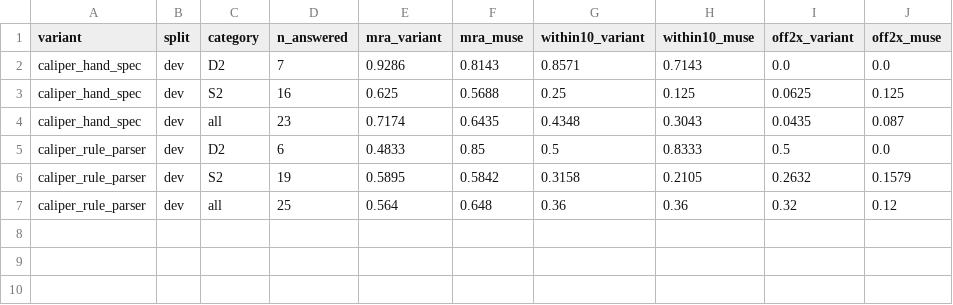
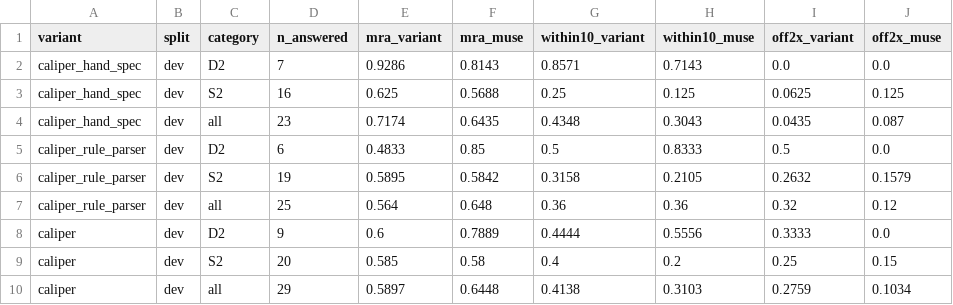
Before and after one commit to eka1357/caliper, a CSV file: eval/paired_results.csv, drawn as a sheet.

```diff
--- a/eval/paired_results.csv
+++ b/eval/paired_results.csv
@@ -7 +7,4 @@ caliper_rule_parser,dev,S2,19,0.5895,0.5842,0.3158,0.2105,0.2632,0.1579
 caliper_rule_parser,dev,all,25,0.564,0.648,0.36,0.36,0.32,0.12
+caliper,dev,D2,9,0.6,0.7889,0.4444,0.5556,0.3333,0.0
+caliper,dev,S2,20,0.585,0.58,0.4,0.2,0.25,0.15
+caliper,dev,all,29,0.5897,0.6448,0.4138,0.3103,0.2759,0.1034
```
Also changed, not shown: eval/results.csv.
